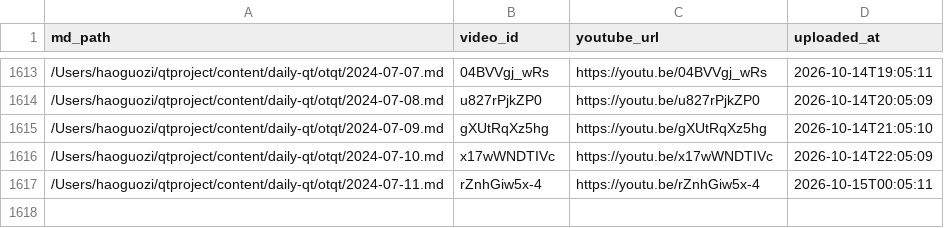
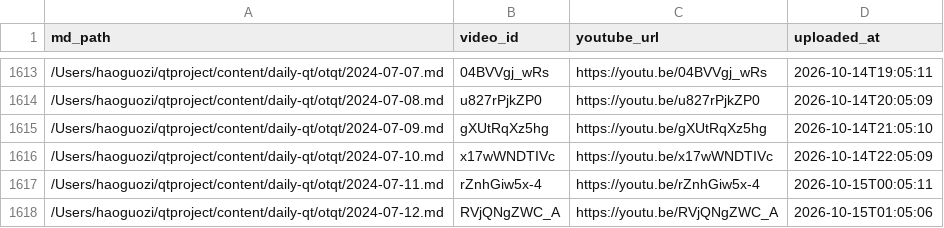
Before and after one commit to aweholy777/aweholy777.github.io, a CSV file: video-pipeline/yt_uploaded.csv, drawn as a sheet; only a part is shown, gaps mark what is left out; the diff names each change by its address in the sheet, - before the commit and + after, or states it on an @@ line.

Commit message:
mac upload: 2026-10-15 01:05

```diff
--- a/video-pipeline/yt_uploaded.csv
+++ b/video-pipeline/yt_uploaded.csv
+row 1618: /Users/haoguozi/qtproject/content/daily-qt/otqt/2024-07-12.md | RVjQNgZWC_A | https://youtu.be/RVjQNgZWC_A | 2026-10-15T01:05:06
```
Also changed, not shown: 3 other files.
